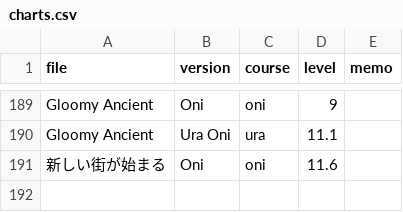
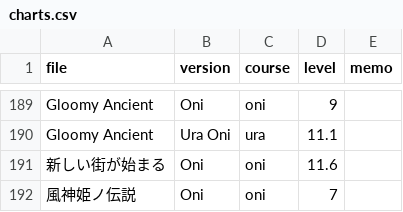
Before and after one commit to lencie040/kasane_taiko, a CSV file: content/csv/charts.csv, drawn as a sheet; only a part is shown, gaps mark what is left out; the diff names each change by its address in the sheet, - before the commit and + after, or states it on an @@ line.

Commit message:
Update charts.csv

```diff
--- a/content/csv/charts.csv
+++ b/content/csv/charts.csv
+row 192: 風神姫ノ伝説 | Oni | oni | 7
```
